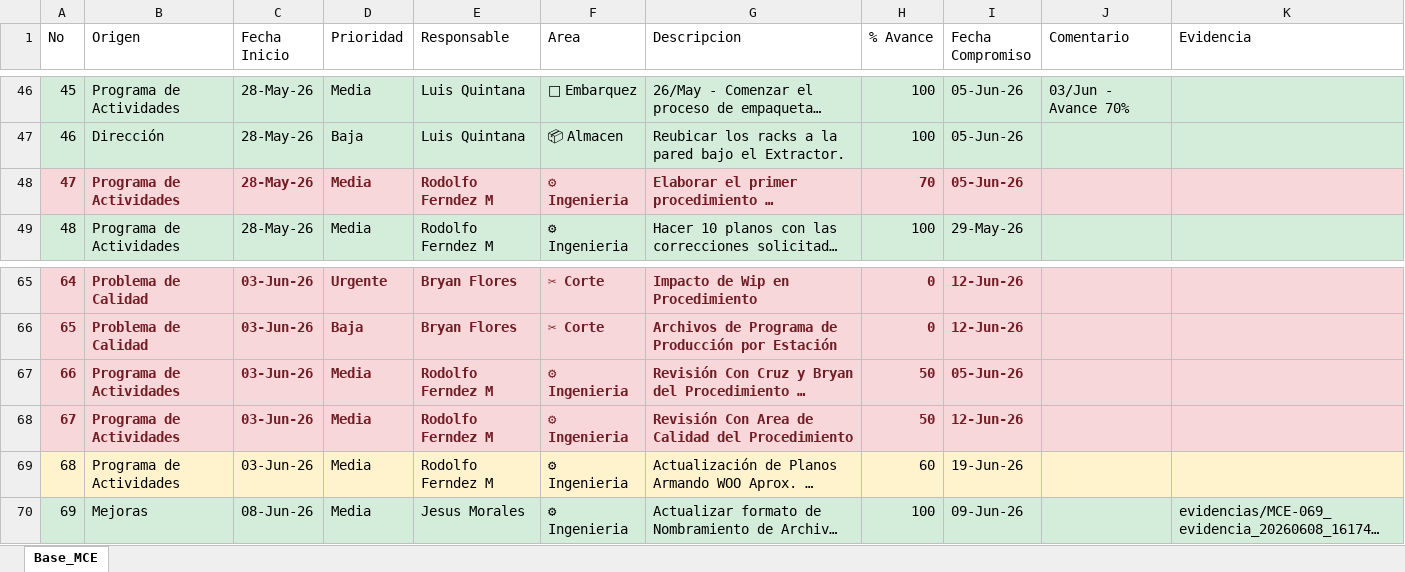
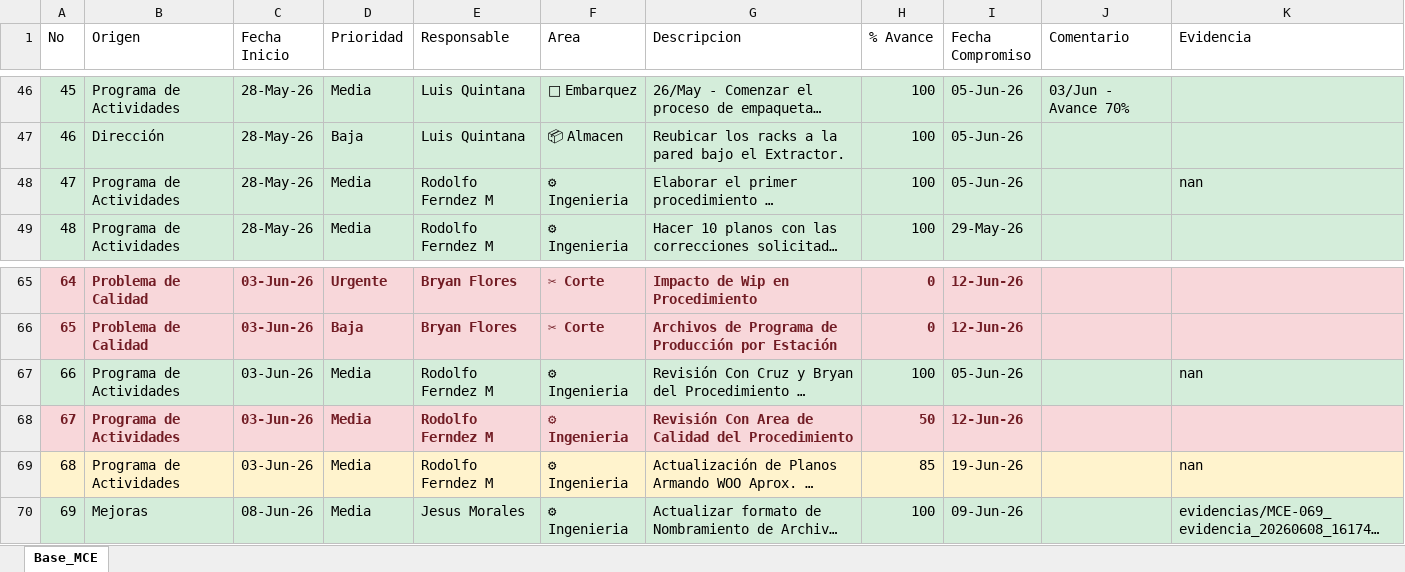
Before and after one commit to jesusalbertomoraleslopez-byte/matriz-mce-sigrama, an Excel workbook: base_matriz_mce.xlsx, sheet Base_MCE, drawn as a sheet; only a part is shown, gaps mark what is left out; long unchanged cells end in …; values as stored, in another font and other column widths than the file's, no borders; the diff names each change by its address in the sheet, - before the commit and + after, or states it on an @@ line.

Commit message:
Sincronizacion MCE Planta (2026-06-18 18:09:55)

```diff
--- a/base_matriz_mce.xlsx (sheet Base_MCE)
+++ b/base_matriz_mce.xlsx (sheet Base_MCE)
-A48:K48 fill: #F8D7DA
+A48:K48 fill: #D4EDDA
@@ A48:I48 bold: on → off, text colour: #721C24 → black @@
-H48 (% Avance): 70
+H48 (% Avance): 100
-K48 (Evidencia): (empty)
+K48 (Evidencia): nan
-A67:K67 fill: #F8D7DA
+A67:K67 fill: #D4EDDA
@@ A67:I67 bold: on → off, text colour: #721C24 → black @@
-H67 (% Avance): 50
+H67 (% Avance): 100
-K67 (Evidencia): (empty)
+K67 (Evidencia): nan
-H69 (% Avance): 60
+H69 (% Avance): 85
-K69 (Evidencia): (empty)
+K69 (Evidencia): nan
```
